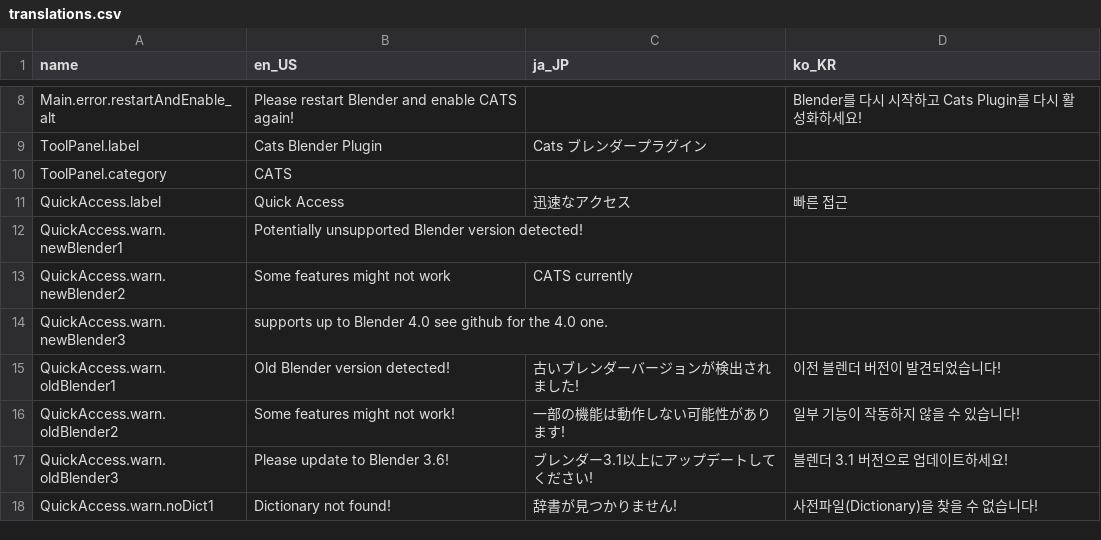
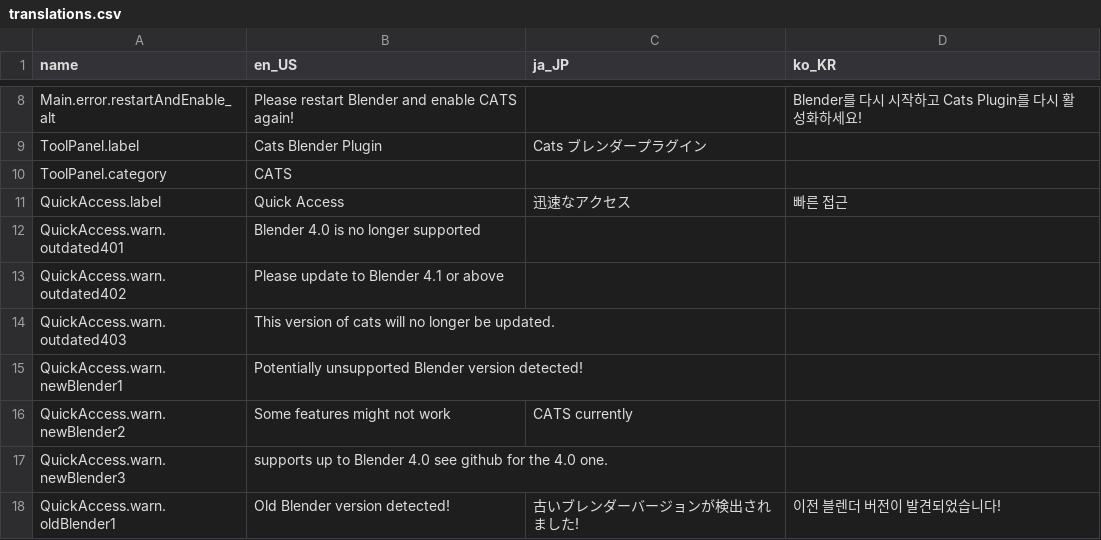
Before and after one commit to teamneoneko/Cats-Blender-Plugin-Unofficial-, a CSV file: resources/translations.csv, drawn as a sheet; only a part is shown, gaps mark what is left out; the shorter side is filled out with more unchanged rows.

Commit message:
Blender 4.0 is now EOL
Blender 4.0 of Cats is now EOL and is no longer supported added warning to quick access for this.

```diff
--- a/resources/translations.csv
+++ b/resources/translations.csv
@@ -65,2 +65,5 @@ ToolPanel.category,CATS,,
 QuickAccess.label,Quick Access,迅速なアクセス,빠른 접근
+QuickAccess.warn.outdated401,"Blender 4.0 is no longer supported"
+QuickAccess.warn.outdated402,"Please update to Blender 4.1 or above"
+QuickAccess.warn.outdated403,"This version of cats will no longer be updated."
 QuickAccess.warn.newBlender1,Potentially unsupported Blender version detected!
```
Also changed, not shown: 1 other file.
